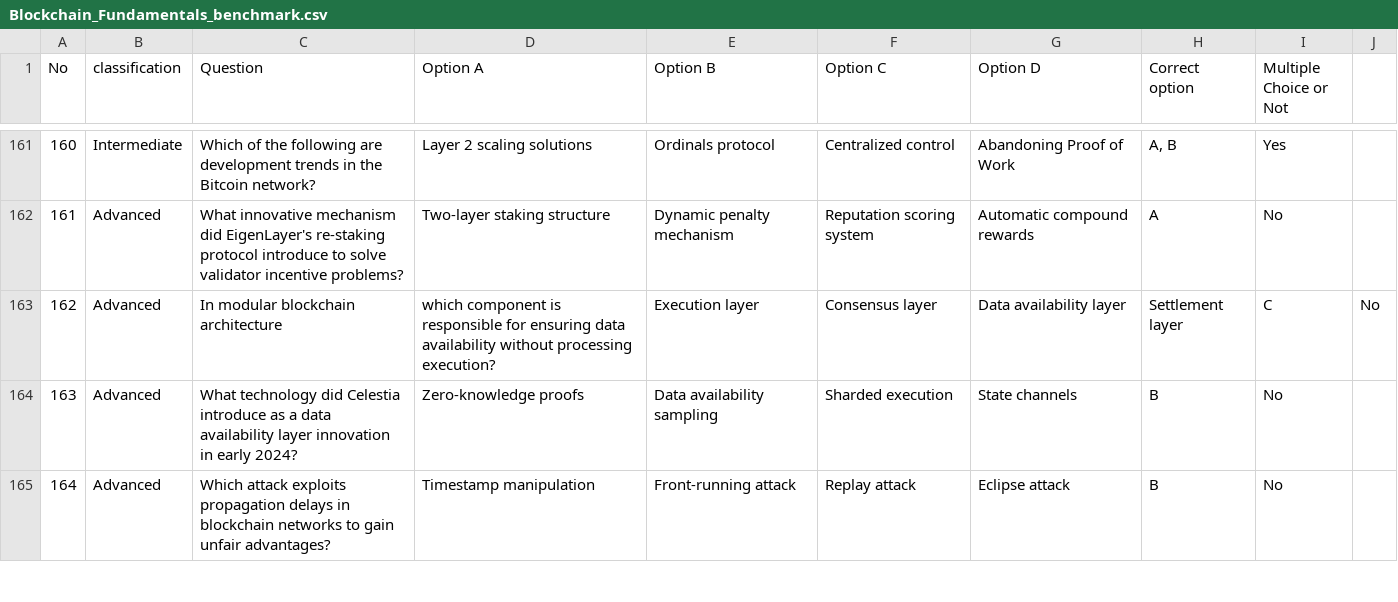
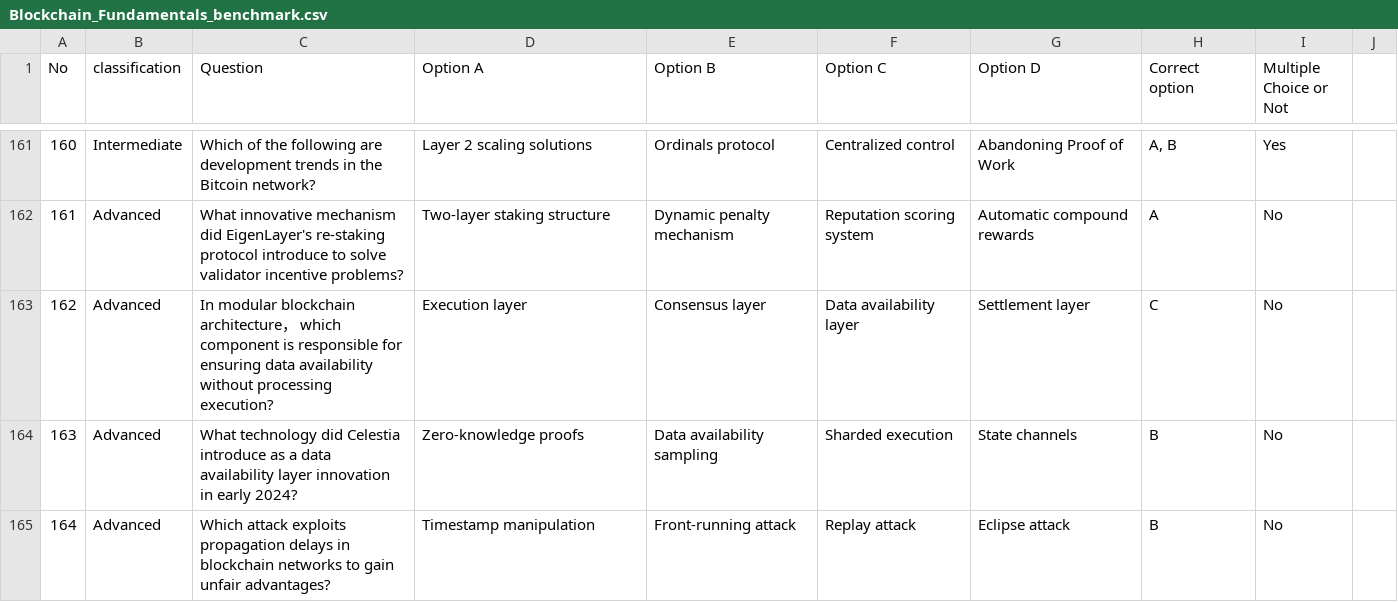
Before and after one commit to DMindAI/DMind-Benchmark, a CSV file: test_data/objective/Blockchain_Fundamentals_benchmark.csv, drawn as a sheet; only a part is shown, gaps mark what is left out.

Commit message:
update

```diff
--- a/test_data/objective/Blockchain_Fundamentals_benchmark.csv
+++ b/test_data/objective/Blockchain_Fundamentals_benchmark.csv
@@ -162,3 +162,3 @@ No,classification,Question,Option A,Option B,Option C,Option D,Correct option,Mu
 161,Advanced,What innovative mechanism did EigenLayer's re-staking protocol introduce to solve validator incentive problems?,Two-layer staking structure,Dynamic penalty mechanism,Reputation scoring system,Automatic compound rewards,A,No
-162,Advanced,In modular blockchain architecture, which component is responsible for ensuring data availability without processing execution?,Execution layer,Consensus layer,Data availability layer,Settlement layer,C,No
+162,Advanced,In modular blockchain architecture， which component is responsible for ensuring data availability without processing execution?,Execution layer,Consensus layer,Data availability layer,Settlement layer,C,No
 163,Advanced,What technology did Celestia introduce as a data availability layer innovation in early 2024?,Zero-knowledge proofs,Data availability sampling,Sharded execution,State channels,B,No
```
